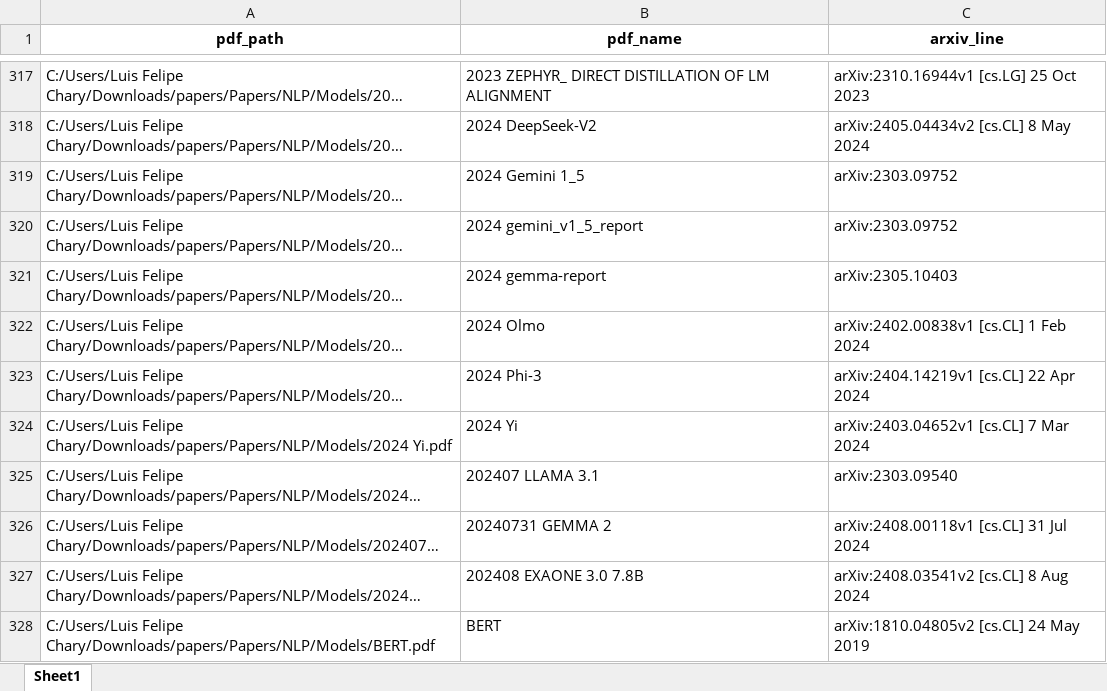
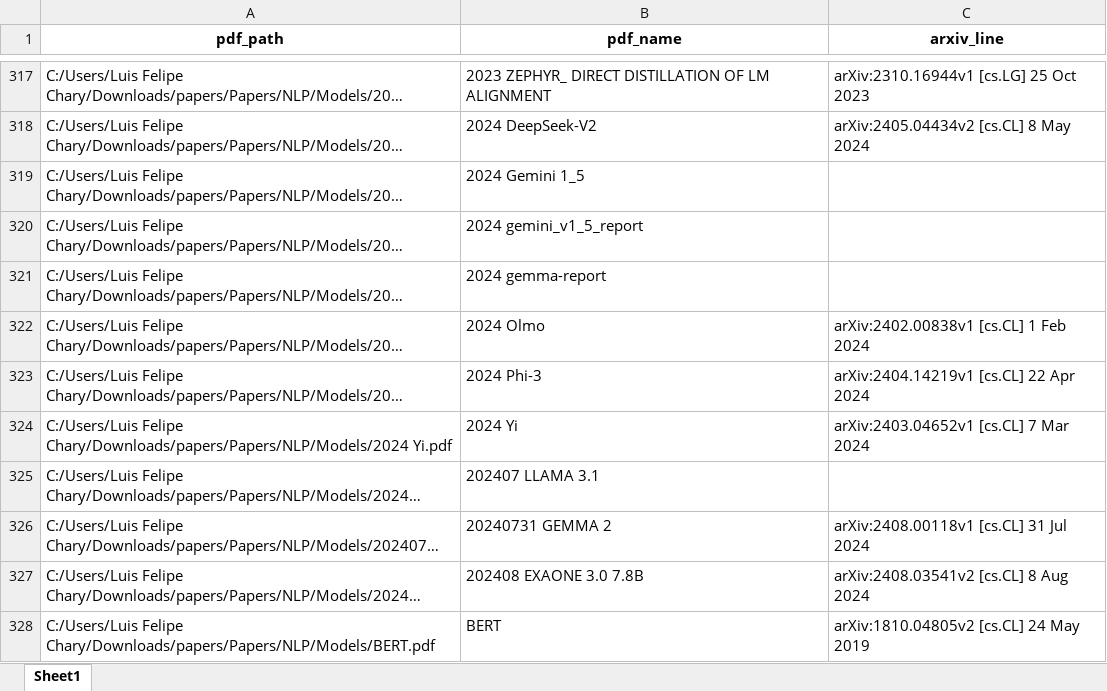
Before and after one commit to luischary/charystudy, an Excel workbook: extracao.xlsx, sheet Sheet1, drawn as a sheet; only a part is shown, gaps mark what is left out; long unchanged cells end in …; values as stored, in another font and other column widths than the file's, no borders; the diff covers the shown part only; the diff names each change by its address in the sheet, - before the commit and + after, or states it on an @@ line.

```diff
--- a/extracao.xlsx (sheet Sheet1)
+++ b/extracao.xlsx (sheet Sheet1)
-C319:C320 (arxiv_line): arXiv:2303.09752
+C319:C320 (arxiv_line): (empty)
-C321 (arxiv_line): arXiv:2305.10403
+C321 (arxiv_line): (empty)
-C325 (arxiv_line): arXiv:2303.09540
+C325 (arxiv_line): (empty)
```
Also changed, not shown: 29 edited cells elsewhere in this sheet, dados.xlsx, 13 other files.
